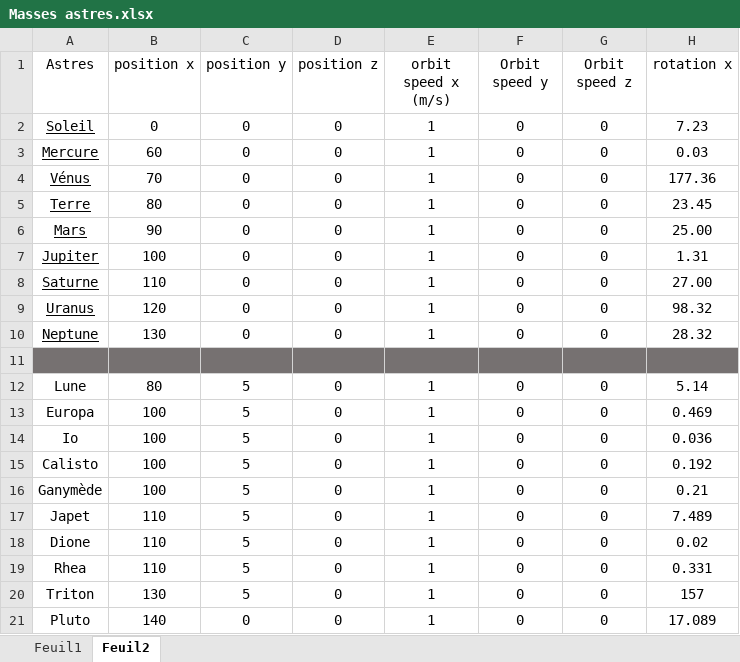
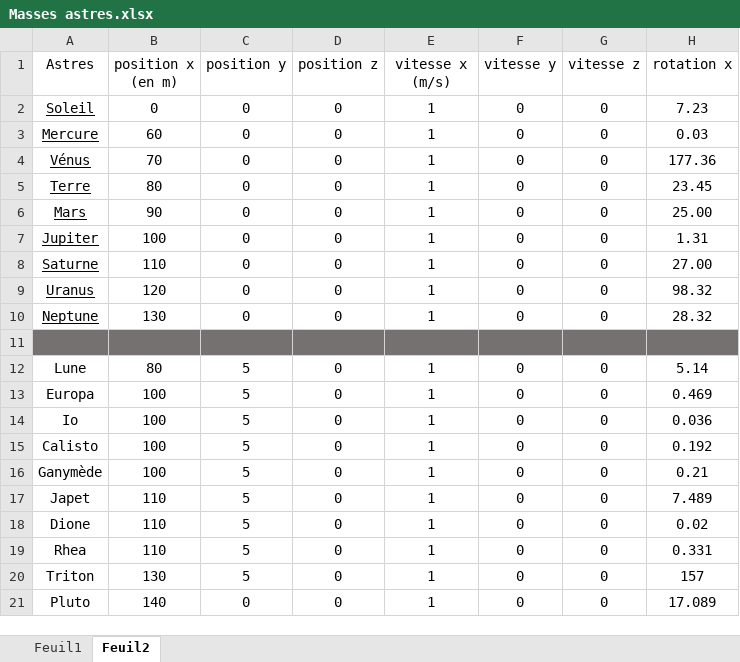
Before and after one commit to Piottry/Python, an Excel workbook: Masses astres.xlsx, sheet Feuil2, drawn as a sheet; only a part is shown; values as stored, in another font and other column widths than the file's, no borders; table styles not drawn; the diff names each change by its address in the sheet, - before the commit and + after, or states it on an @@ line.

```diff
--- a/Masses astres.xlsx (sheet Feuil2)
+++ b/Masses astres.xlsx (sheet Feuil2)
-B1: position x
+B1: position x (en m)
-E1: orbit speed x (m/s)
+E1: vitesse x (m/s)
-F1: Orbit speed y
+F1: vitesse y
-G1: Orbit speed z
+G1: vitesse z
```
Also changed, not shown: Branch grav/Masses astres.xlsx, 2 other files.
